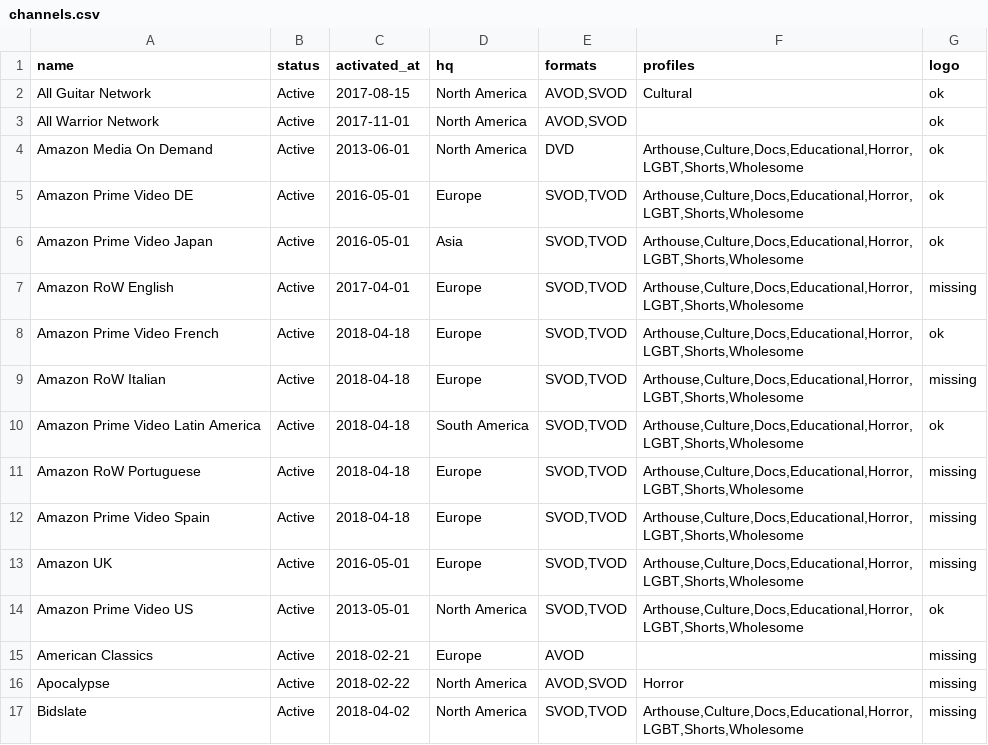
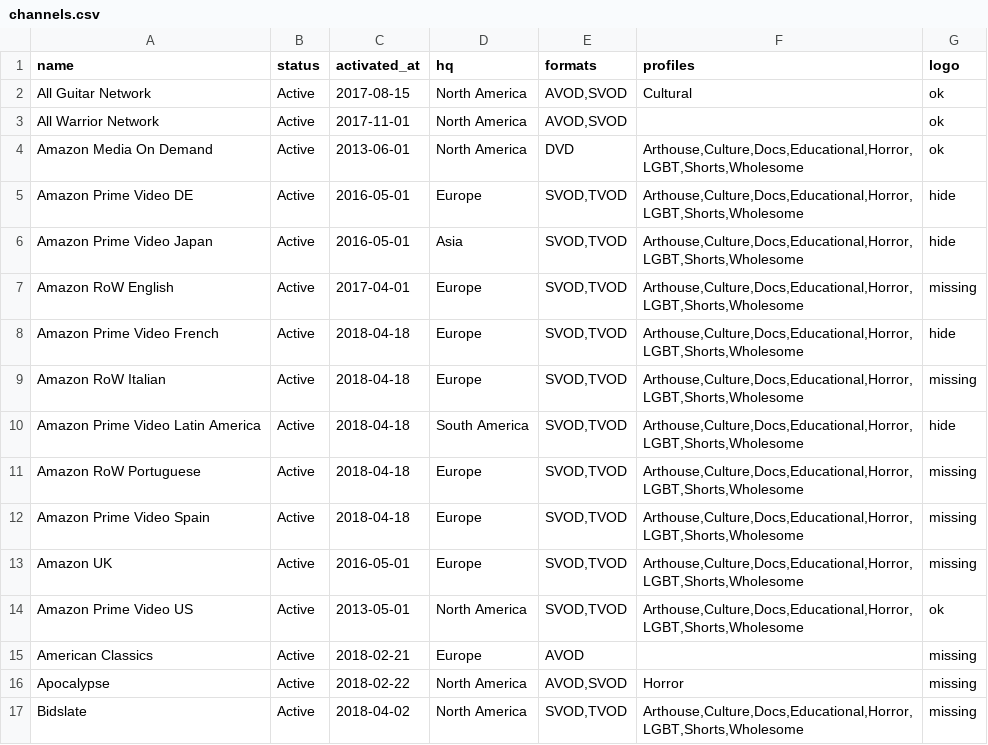
Before and after one commit to filmhubhq/filmhubhq.github.io, a CSV file: _data/channels.csv, drawn as a sheet; only a part is shown.

Commit message:
Disable semi-duplicate Amazons. Topic polish. Title crawl type logo scrolling.

```diff
--- a/_data/channels.csv
+++ b/_data/channels.csv
@@ -4,8 +4,8 @@ All Warrior Network,Active,2017-11-01,North America,"AVOD,SVOD",,ok
 Amazon Media On Demand,Active,2013-06-01,North America,DVD,"Arthouse,Culture,Docs,Educational,Horror,LGBT,Shorts,Wholesome",ok
-Amazon Prime Video DE,Active,2016-05-01,Europe,"SVOD,TVOD","Arthouse,Culture,Docs,Educational,Horror,LGBT,Shorts,Wholesome",ok
-Amazon Prime Video Japan,Active,2016-05-01,Asia,"SVOD,TVOD","Arthouse,Culture,Docs,Educational,Horror,LGBT,Shorts,Wholesome",ok
+Amazon Prime Video DE,Active,2016-05-01,Europe,"SVOD,TVOD","Arthouse,Culture,Docs,Educational,Horror,LGBT,Shorts,Wholesome",hide
+Amazon Prime Video Japan,Active,2016-05-01,Asia,"SVOD,TVOD","Arthouse,Culture,Docs,Educational,Horror,LGBT,Shorts,Wholesome",hide
 Amazon RoW English,Active,2017-04-01,Europe,"SVOD,TVOD","Arthouse,Culture,Docs,Educational,Horror,LGBT,Shorts,Wholesome",missing
-Amazon Prime Video French,Active,2018-04-18,Europe,"SVOD,TVOD","Arthouse,Culture,Docs,Educational,Horror,LGBT,Shorts,Wholesome",ok
+Amazon Prime Video French,Active,2018-04-18,Europe,"SVOD,TVOD","Arthouse,Culture,Docs,Educational,Horror,LGBT,Shorts,Wholesome",hide
 Amazon RoW Italian,Active,2018-04-18,Europe,"SVOD,TVOD","Arthouse,Culture,Docs,Educational,Horror,LGBT,Shorts,Wholesome",missing
-Amazon Prime Video Latin America,Active,2018-04-18,South America,"SVOD,TVOD","Arthouse,Culture,Docs,Educational,Horror,LGBT,Shorts,Wholesome",ok
+Amazon Prime Video Latin America,Active,2018-04-18,South America,"SVOD,TVOD","Arthouse,Culture,Docs,Educational,Horror,LGBT,Shorts,Wholesome",hide
 Amazon RoW Portuguese,Active,2018-04-18,Europe,"SVOD,TVOD","Arthouse,Culture,Docs,Educational,Horror,LGBT,Shorts,Wholesome",missing
```
Also changed, not shown: 2 other files.
